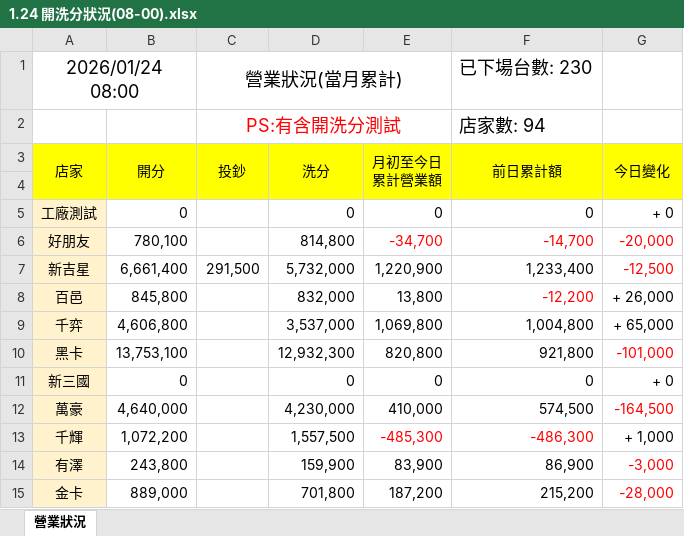
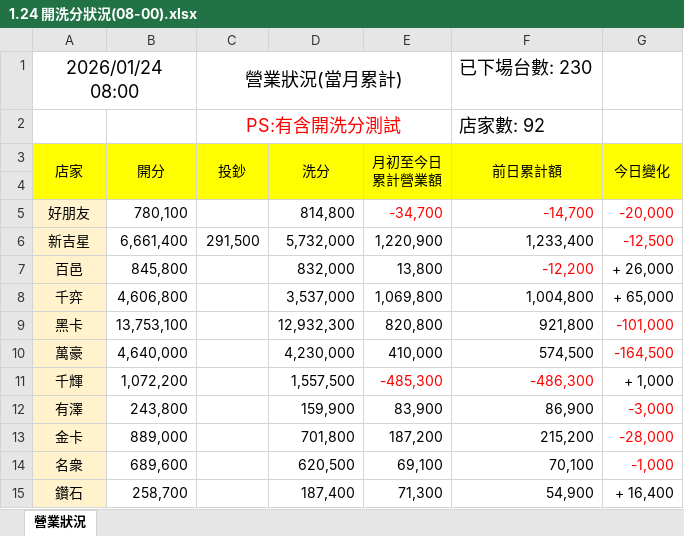
Before and after one commit to saplingman03-sudo/combine, an Excel workbook: 1.24 開洗分狀況(08-00).xlsx, sheet 營業狀況, drawn as a sheet; only a part is shown; the shorter side is filled out with more unchanged rows; values as stored, in another font and other column widths than the file's, no borders; the diff names each change by its address in the sheet, - before the commit and + after, or states it on an @@ line.

```diff
--- a/1.24 開洗分狀況(08-00).xlsx (sheet 營業狀況)
+++ b/1.24 開洗分狀況(08-00).xlsx (sheet 營業狀況)
-F2 (前日累計額): 店家數: 94
+F2 (前日累計額): 店家數: 92
-row 5: 工廠測試 | 0 |  | 0 | 0 | 0 | + 0
-row 11: 新三國 | 0 |  | 0 | 0 | 0 | + 0
```
Also changed, not shown: 2 other files.
